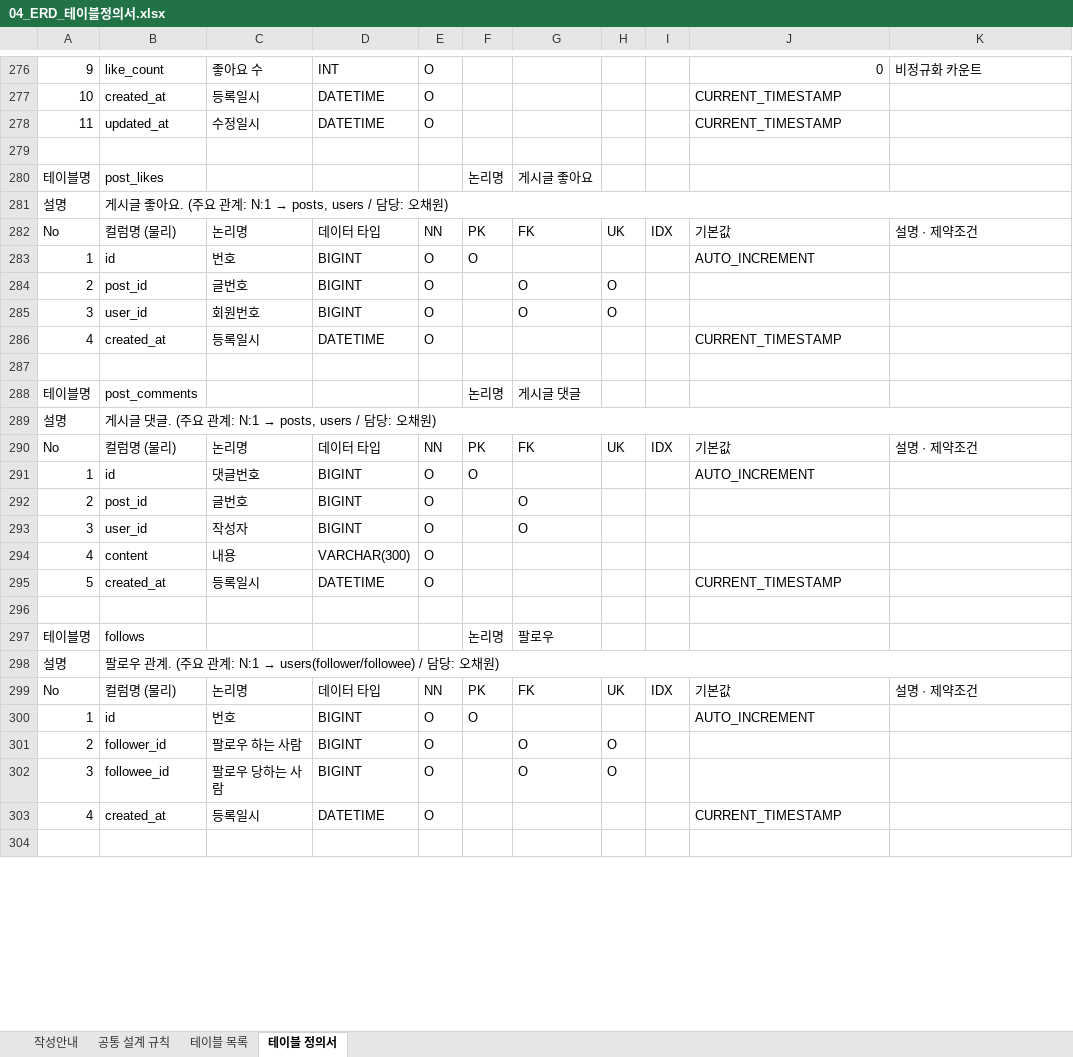
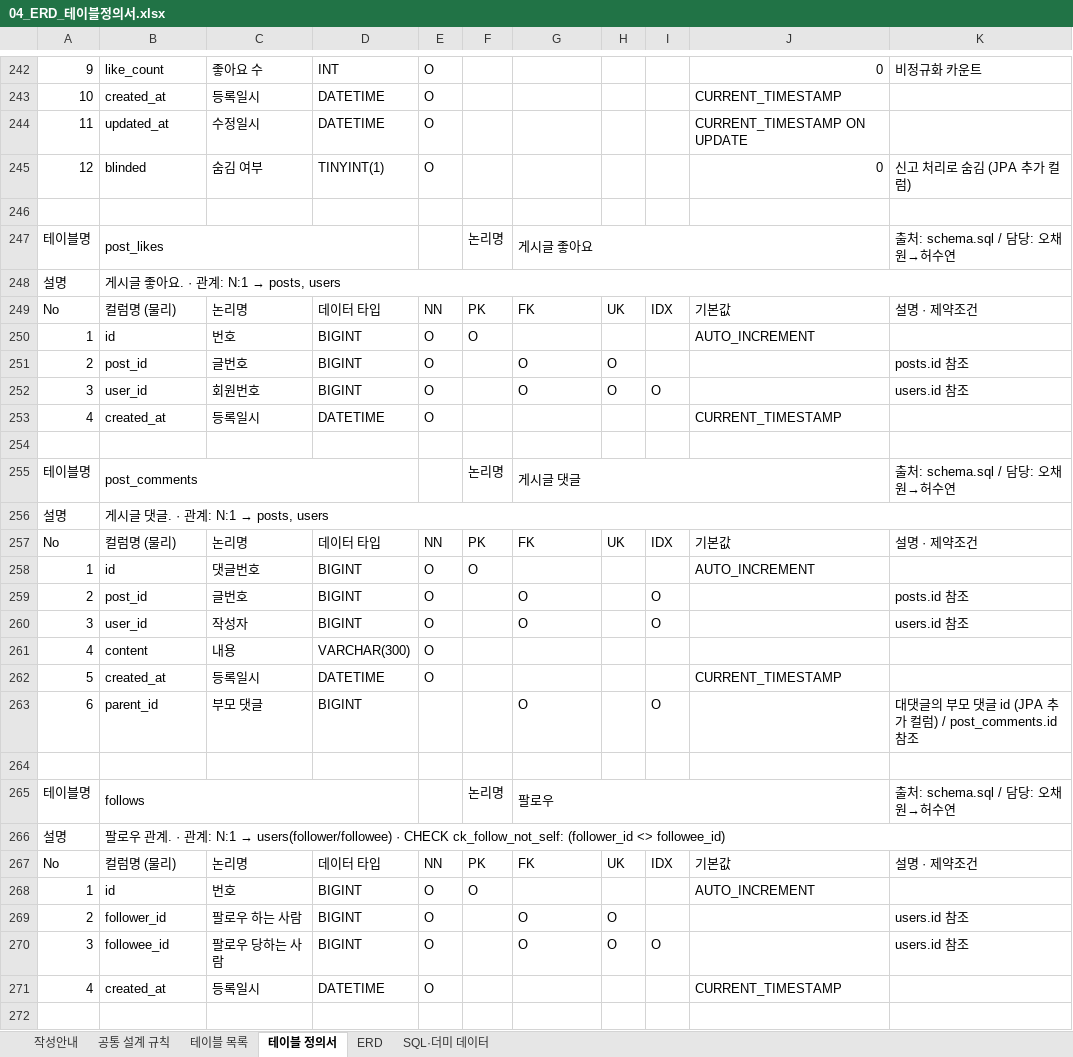
Before and after one commit to genuinekumquat/tanoshimi, an Excel workbook: tanoshimi/docs/04_ERD_테이블정의서.xlsx, sheet 테이블 정의서, drawn as a sheet; only a part is shown, gaps mark what is left out; values as stored, in another font and other column widths than the file's, no cell formats; addresses are those after the commit; the diff covers the shown part only; the diff names each change by its address in the sheet, - before the commit and + after, or states it on an @@ line.

```diff
--- a/tanoshimi/docs/04_ERD_테이블정의서.xlsx (sheet 테이블 정의서)
+++ b/tanoshimi/docs/04_ERD_테이블정의서.xlsx (sheet 테이블 정의서)
+sheet tab: ERD
+sheet tab: SQL·더미 데이터
-J244: CURRENT_TIMESTAMP
+J244: CURRENT_TIMESTAMP ON UPDATE
+row 245: 12 | blinded | 숨김 여부 | TINYINT(1) | O |  |  |  |  | 0 | 신고 처리로 숨김 (JPA 추가 컬럼)
+B247:D247 merged
+G247:J247 merged
-K247: (empty)
+K247: 출처: schema.sql / 담당: 오채원→허수연
@@ B248: 게시글 좋아요. (주요 관계: N:1 → posts, users / 담당: 오채원) → 게시글 좋아요. · 관계: N:1 → posts, users @@
-K251: (empty)
+K251: posts.id 참조
-I252: (empty)
+I252: O
-K252: (empty)
+K252: users.id 참조
+B255:D255 merged
+G255:J255 merged
-K255: (empty)
+K255: 출처: schema.sql / 담당: 오채원→허수연
@@ B256: 게시글 댓글. (주요 관계: N:1 → posts, users / 담당: 오채원) → 게시글 댓글. · 관계: N:1 → posts, users @@
-I259:I260: (empty)
+I259:I260: O
-K259: (empty)
+K259: posts.id 참조
-K260: (empty)
+K260: users.id 참조
+row 263: 6 | parent_id | 부모 댓글 | BIGINT |  |  | O |  | O |  | 대댓글의 부모 댓글 id (JPA 추가 컬럼) / post_comments.id 참조
+B265:D265 merged
+G265:J265 merged
-K265: (empty)
+K265: 출처: schema.sql / 담당: 오채원→허수연
@@ B266: …관계. (주요 관계: N:1 → users(follower/followee) / 담당: 오채원) → …관계. · 관계: N:1 → users(follower/followee) · CHECK ck_follow_not_self: (follower_id <> followee_id) @@
-K269:K270: (empty)
+K269:K270: users.id 참조
-I270: (empty)
+I270: O
```
Also changed, not shown: 33 added rows, 51 removed rows, 2 moved rows, 261 edited cells and merged cells elsewhere in this sheet, sheet 테이블 목록, sheet 공통 설계 규칙, sheet 작성안내, cell formats, charts or pictures, tanoshimi/docs/02_요구사항정의서.xlsx, 18 other files.
